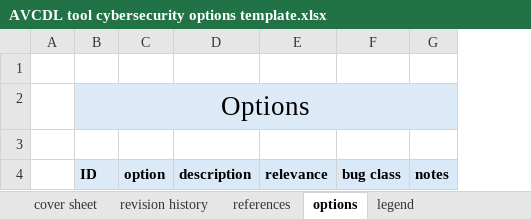
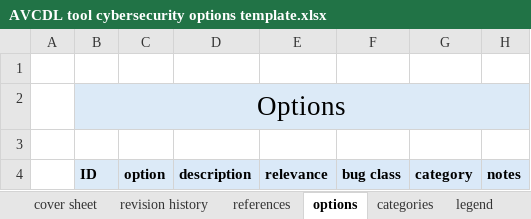
Before and after one commit to AVCDL/AVCDL, an Excel workbook: distribution/reference_documents/templates/AVCDL tool cybersecurity options template.xlsx, sheet options, drawn as a sheet; values as stored, in another font and other column widths than the file's, no borders; the diff names each change by its address in the sheet, - before the commit and + after, or states it on an @@ line.

Commit message:
added the Secure Settings - Categorize Options procedure material

```diff
--- a/distribution/reference_documents/templates/AVCDL tool cybersecurity options template.xlsx (sheet options)
+++ b/distribution/reference_documents/templates/AVCDL tool cybersecurity options template.xlsx (sheet options)
+sheet tab: categories
+column G, row 4: category
```
Also changed, not shown: sheet legend, source/reference_documents/templates/AVCDL tool cybersecurity options template.xlsx, 9 other files.
